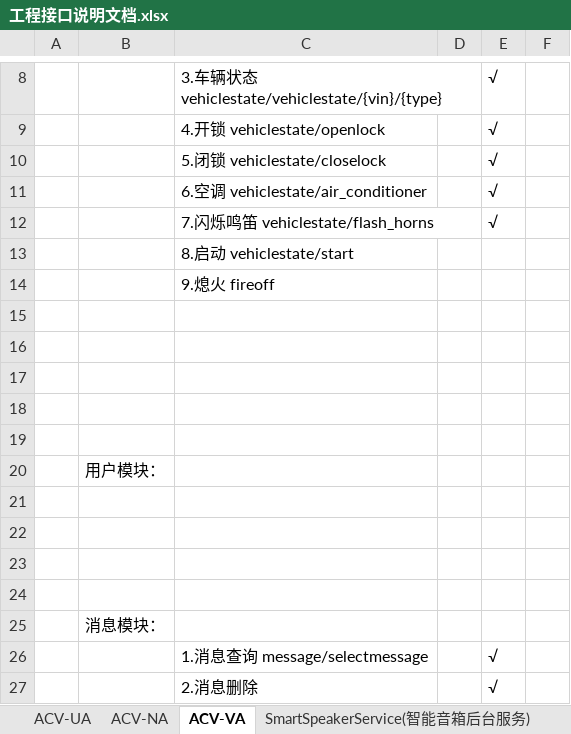
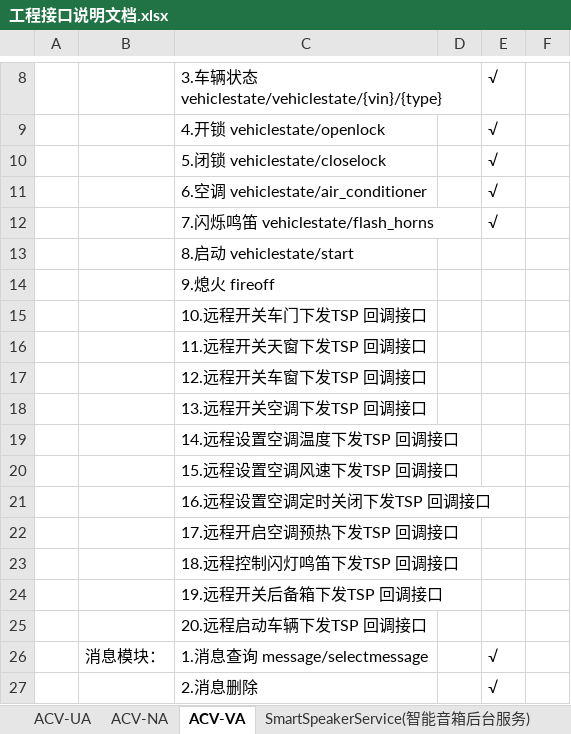
Before and after one commit to dm299770/project_instruction, an Excel workbook: 工程接口说明文档.xlsx, sheet ACV-VA, drawn as a sheet; only a part is shown, gaps mark what is left out; values as stored, in another font and other column widths than the file's, no borders; removed rows and columns are numbered as before the commit, all else as after; the diff names each change by its address in the sheet, - before the commit and + after, or states it on an @@ line.

Commit message:
APP后台文档 20190212 郭子健

```diff
--- a/工程接口说明文档.xlsx (sheet ACV-VA)
+++ b/工程接口说明文档.xlsx (sheet ACV-VA)
-C15: (empty)
+C15: 10.远程开关车门下发TSP 回调接口
-C16: (empty)
+C16: 11.远程开关天窗下发TSP 回调接口
-C17: (empty)
+C17: 12.远程开关车窗下发TSP 回调接口
-C18: (empty)
+C18: 13.远程开关空调下发TSP 回调接口
-C19: (empty)
+C19: 14.远程设置空调温度下发TSP 回调接口
-row 20:  | 用户模块：
-C20: (empty)
+C20: 15.远程设置空调风速下发TSP 回调接口
-C21: (empty)
+C21: 16.远程设置空调定时关闭下发TSP 回调接口
-C22: (empty)
+C22: 17.远程开启空调预热下发TSP 回调接口
-C23: (empty)
+C23: 18.远程控制闪灯鸣笛下发TSP 回调接口
-row 25:  | 消息模块：
+row 24:  |  | 19.远程开关后备箱下发TSP 回调接口
+row 25:  |  | 20.远程启动车辆下发TSP 回调接口
-B26: (empty)
+B26: 消息模块：
```
